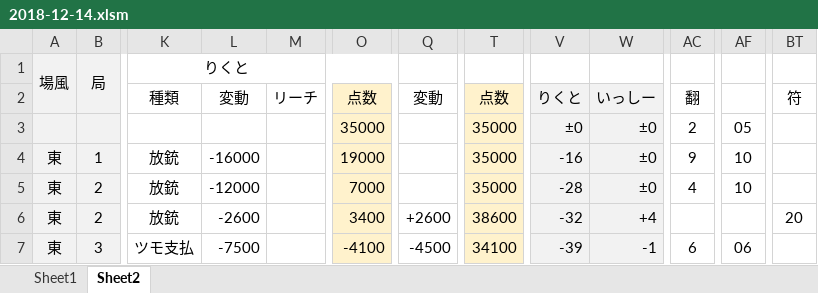
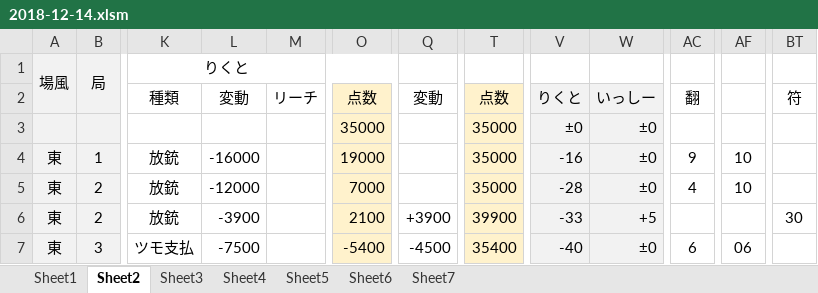
Before and after one commit to daicho/mahjong, an Excel workbook: 三人麻雀/対局/2018-12-14.xlsm, sheet Sheet2, drawn as a sheet; only a part is shown, gaps mark what is left out; values as stored, in another font and other column widths than the file's, no borders; conditional formats not drawn; the diff names each change by its address in the sheet, - before the commit and + after, or states it on an @@ line.

```diff
--- a/三人麻雀/対局/2018-12-14.xlsm (sheet Sheet2)
+++ b/三人麻雀/対局/2018-12-14.xlsm (sheet Sheet2)
+sheet tab: Sheet3
+sheet tab: Sheet4
+sheet tab: Sheet5
+sheet tab: Sheet6
+sheet tab: Sheet7
-AC3: 2
+AC3: (empty)
-AF3: 05
+AF3: (empty)
-L6: -2600
+L6: -3900
-O6: 3400
+O6: 2100
-Q6: +2600
+Q6: +3900
-T6: 38600
+T6: 39900
-V6: -32
+V6: -33
-W6: +4
+W6: +5
-BT6: 20
+BT6: 30
-O7: -4100
+O7: -5400
-T7: 34100
+T7: 35400
-V7: -39
+V7: -40
-W7: -1
+W7: ±0
```
Also changed, not shown: sheet Sheet1, 三人麻雀/Template3.xlsm, 三人麻雀/対局/2018-12-12.xlsm, 3 other files.
